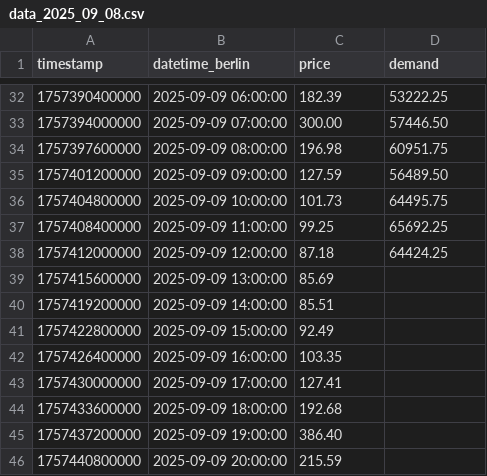
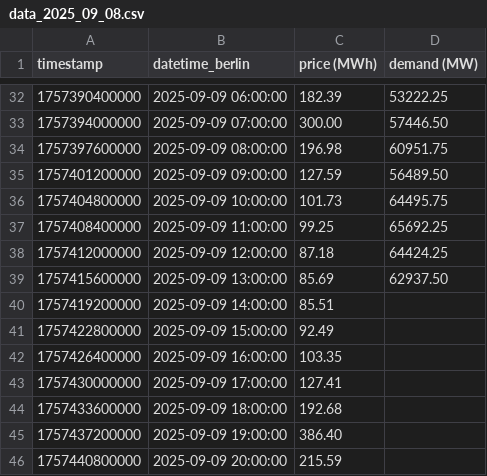
Before and after one commit to Dattibou/Strommarkt-Analyse, a CSV file: data_2025_09_08.csv, drawn as a sheet; only a part is shown, gaps mark what is left out; the diff names each change by its address in the sheet, - before the commit and + after, or states it on an @@ line.

```diff
--- a/data_2025_09_08.csv
+++ b/data_2025_09_08.csv
-C1: price
+C1: price (MWh)
-D1: demand
+D1: demand (MW)
-D39 (demand (MW)): (empty)
+D39 (demand (MW)): 62937.50
```
Also changed, not shown: data_2025_09_01.csv, 1 other file.
